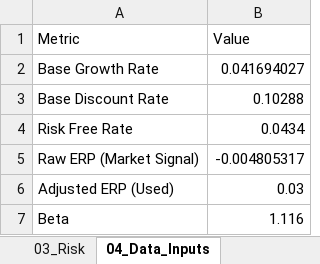
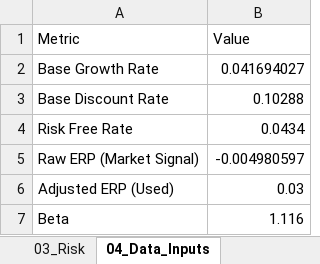
Before and after one commit to ethanwong21/AI-valuation-tool, an Excel workbook: outputs/AAPL_analysis.xlsx, sheet 04_Data_Inputs, drawn as a sheet; values as stored, in another font and other column widths than the file's, no borders; the diff names each change by its address in the sheet, - before the commit and + after, or states it on an @@ line.

```diff
--- a/outputs/AAPL_analysis.xlsx (sheet 04_Data_Inputs)
+++ b/outputs/AAPL_analysis.xlsx (sheet 04_Data_Inputs)
-B5 (Value): -0.004805317
+B5 (Value): -0.004980597
```
Also changed, not shown: sheet 05_Valuation_Model, sheet 01_Financial_Analysis, other sheet tabs, 6 other files.
